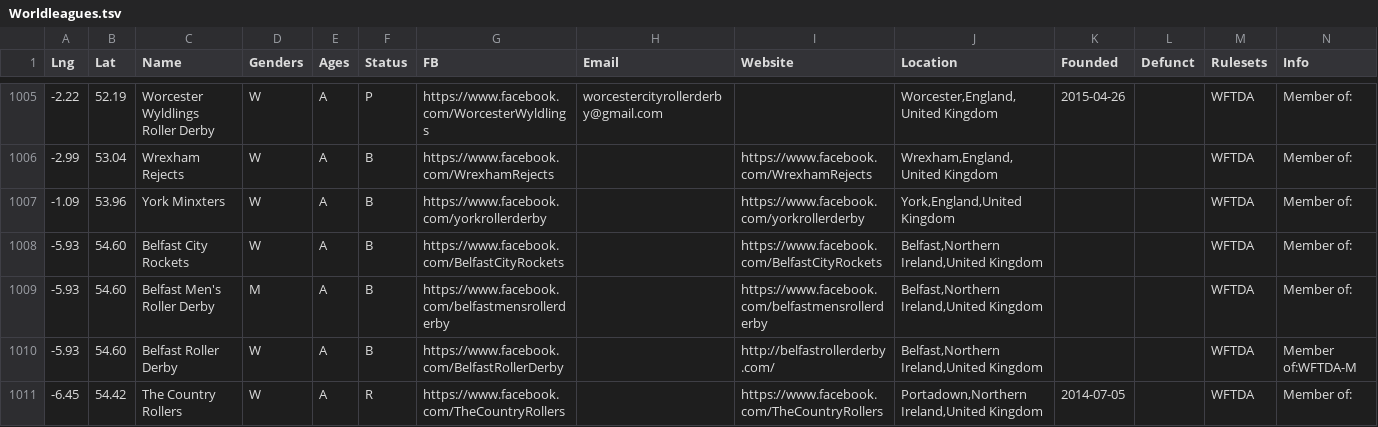
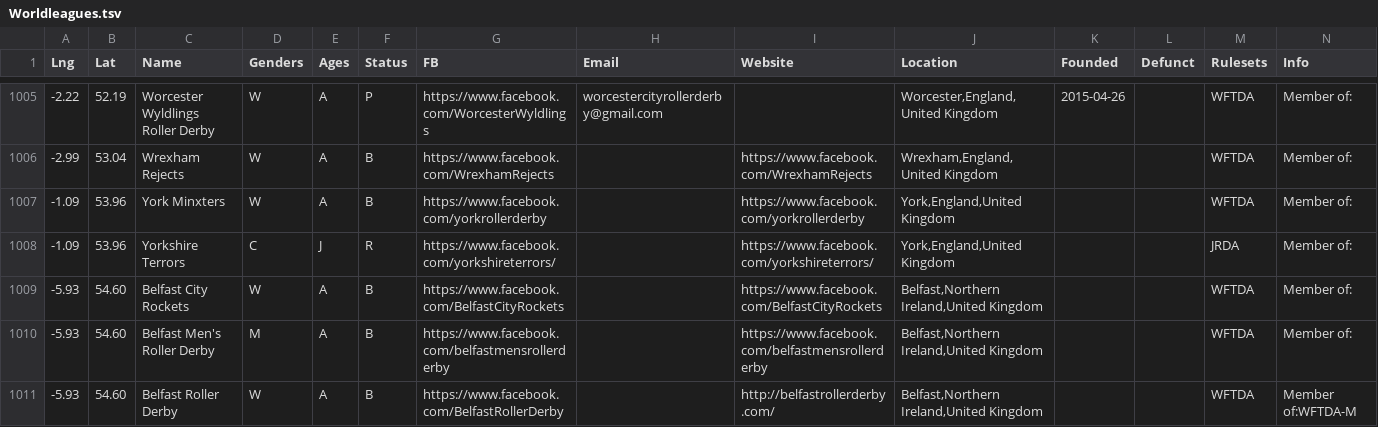
Before and after one commit to aoanla/DerbyList, a TSV file: Worldleagues.tsv, drawn as a sheet; only a part is shown, gaps mark what is left out; the shorter side is filled out with more unchanged rows.

Commit message:
Added Yorkshire Terrors

```diff
--- a/Worldleagues.tsv
+++ b/Worldleagues.tsv
@@ -1007,2 +1007,3 @@ Lng|Lat|Name|Genders|Ages|Status|FB|Email|Website|Location|Founded|Defunct|Rules
 -1.09|53.96|York Minxters|W|A|B|https://www.facebook.com/yorkrollerderby||https://www.facebook.com/yorkrollerderby|York,England,United Kingdom|||WFTDA|Member of:
+-1.09|53.96|Yorkshire Terrors|C|J|R|https://www.facebook.com/yorkshireterrors/||https://www.facebook.com/yorkshireterrors/|York,England,United Kingdom|||JRDA|Member of:
 -5.93|54.60|Belfast City Rockets|W|A|B|https://www.facebook.com/BelfastCityRockets||https://www.facebook.com/BelfastCityRockets|Belfast,Northern Ireland,United Kingdom|||WFTDA|Member of:
```
